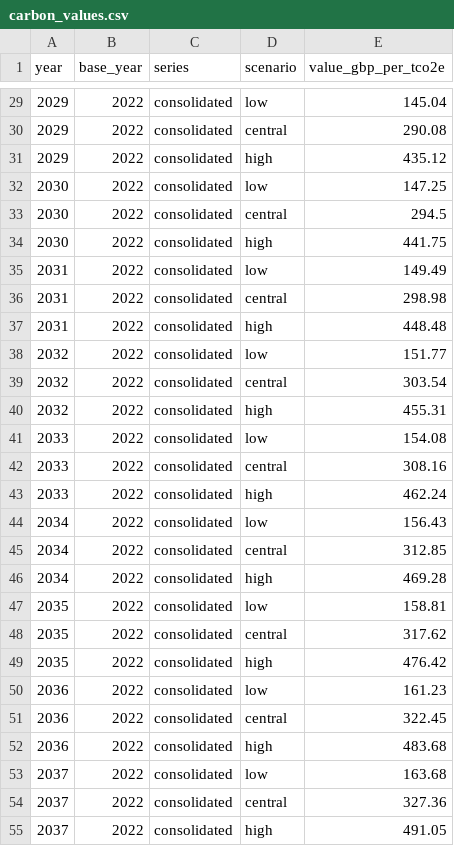
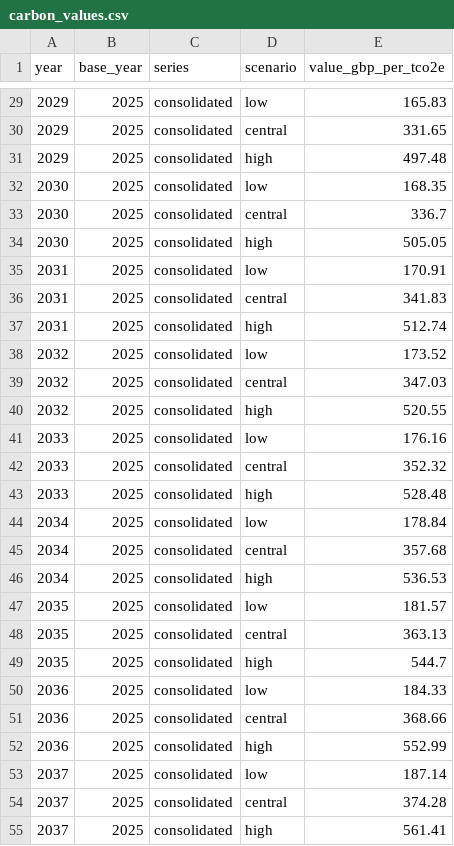
Before and after one commit to charlescoverdale/greenbook, a CSV file: inst/extdata/carbon_values.csv, drawn as a sheet; only a part is shown, gaps mark what is left out; the diff covers the shown part only.

Commit message:
Refresh DESNZ carbon values to the October 2026 data tables (2025 prices)
DESNZ updated "Valuation of energy use and greenhouse gas emissions for
appraisal" on 2 November 2026. The change note reads: data tables 1 to 18
updated for formatting and GDP deflators. The new workbook
(data_tables_1-18-oct-2026.xlsx) restates Table 3 in 2025 prices using
the ONS September 2026 GDP deflator; the bundled series was the November
2023 tables in 2022 prices. Found by the cran-health vintage check.

data-raw/carbon_values.R now points at the new workbook and records
base_year 2025. Old against new (GBP/tCO2e, central unless stated):

  year  scenario  old (2022 prices)  new (2025 prices)
  2020  central   253.19             289.47
  2025  central   273.06             312.19
  2030  central   294.50             336.70
  2050  central   397.54             454.51
  2050  low       198.77             227.25
  2050  high      596.31             681.76

Every one of the 93 rows rises by the same factor (1.1433), so the real
path is unchanged and this is a price-base change only. Same columns,
types and years (2020-2050). Rebasing the new values to 2022 through
gb_deflator() reproduces the old values to the penny (2025: 273.0604),
so calls that pass base_year are unaffected; calls without it now get
2025 prices. Tests updated to the new published values, plus an offline
regression test that the 2022 rebase recovers the November 2023 path.

```diff
--- a/inst/extdata/carbon_values.csv
+++ b/inst/extdata/carbon_values.csv
@@ -29,27 +29,27 @@
-2029,2022,"consolidated","low",145.04
-2029,2022,"consolidated","central",290.08
-2029,2022,"consolidated","high",435.12
-2030,2022,"consolidated","low",147.25
-2030,2022,"consolidated","central",294.5
-2030,2022,"consolidated","high",441.75
-2031,2022,"consolidated","low",149.49
-2031,2022,"consolidated","central",298.98
-2031,2022,"consolidated","high",448.48
-2032,2022,"consolidated","low",151.77
-2032,2022,"consolidated","central",303.54
-2032,2022,"consolidated","high",455.31
-2033,2022,"consolidated","low",154.08
-2033,2022,"consolidated","central",308.16
-2033,2022,"consolidated","high",462.24
-2034,2022,"consolidated","low",156.43
-2034,2022,"consolidated","central",312.85
-2034,2022,"consolidated","high",469.28
-2035,2022,"consolidated","low",158.81
-2035,2022,"consolidated","central",317.62
-2035,2022,"consolidated","high",476.42
-2036,2022,"consolidated","low",161.23
-2036,2022,"consolidated","central",322.45
-2036,2022,"consolidated","high",483.68
-2037,2022,"consolidated","low",163.68
-2037,2022,"consolidated","central",327.36
-2037,2022,"consolidated","high",491.05
+2029,2025,"consolidated","low",165.83
+2029,2025,"consolidated","central",331.65
+2029,2025,"consolidated","high",497.48
+2030,2025,"consolidated","low",168.35
+2030,2025,"consolidated","central",336.7
+2030,2025,"consolidated","high",505.05
+2031,2025,"consolidated","low",170.91
+2031,2025,"consolidated","central",341.83
+2031,2025,"consolidated","high",512.74
+2032,2025,"consolidated","low",173.52
+2032,2025,"consolidated","central",347.03
+2032,2025,"consolidated","high",520.55
+2033,2025,"consolidated","low",176.16
+2033,2025,"consolidated","central",352.32
+2033,2025,"consolidated","high",528.48
+2034,2025,"consolidated","low",178.84
+2034,2025,"consolidated","central",357.68
+2034,2025,"consolidated","high",536.53
+2035,2025,"consolidated","low",181.57
+2035,2025,"consolidated","central",363.13
+2035,2025,"consolidated","high",544.7
+2036,2025,"consolidated","low",184.33
+2036,2025,"consolidated","central",368.66
+2036,2025,"consolidated","high",552.99
+2037,2025,"consolidated","low",187.14
+2037,2025,"consolidated","central",374.28
+2037,2025,"consolidated","high",561.41
```
Also changed, not shown: 132 edited cells elsewhere in this file, inst/extdata/data_versions.csv, 9 other files.
